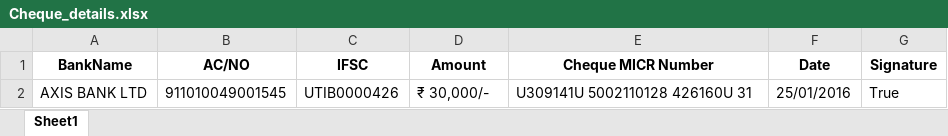
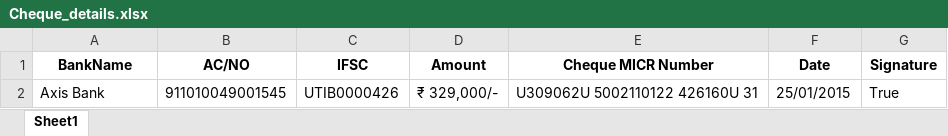
Before and after one commit to MegtonLabs/BankChequeLayout-OCR, an Excel workbook: Cheque_details.xlsx, sheet Sheet1, drawn as a sheet; values as stored, in another font and other column widths than the file's, no borders; the diff names each change by its address in the sheet, - before the commit and + after, or states it on an @@ line.

```diff
--- a/Cheque_details.xlsx (sheet Sheet1)
+++ b/Cheque_details.xlsx (sheet Sheet1)
-A2 (BankName): AXIS BANK LTD
+A2 (BankName): Axis Bank
-D2 (Amount): ₹ 30,000/-
+D2 (Amount): ₹ 329,000/-
-E2 (Cheque MICR Number): U309141U 5002110128 426160U 31
+E2 (Cheque MICR Number): U309062U 5002110122 426160U 31
-F2 (Date): 25/01/2016
+F2 (Date): 25/01/2015
```
Also changed, not shown: 2 other files.
